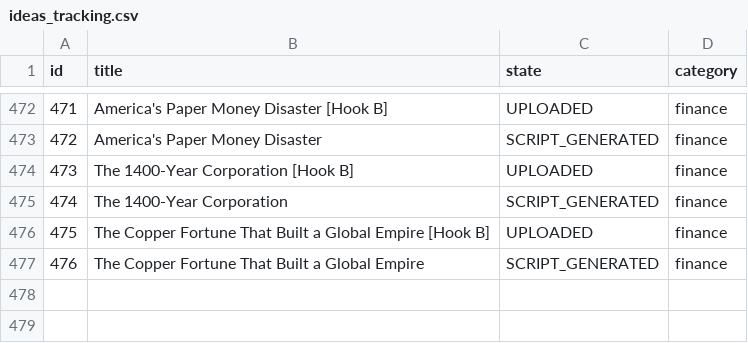
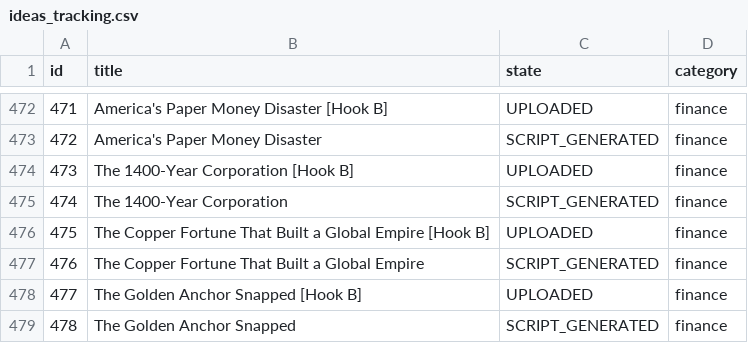
Before and after one commit to enigmaiq6-creator/Blowyourmind, a CSV file: flows/image_content_generator/tracking/ideas_tracking.csv, drawn as a sheet; only a part is shown, gaps mark what is left out; the diff names each change by its address in the sheet, - before the commit and + after, or states it on an @@ line.

```diff
--- a/flows/image_content_generator/tracking/ideas_tracking.csv
+++ b/flows/image_content_generator/tracking/ideas_tracking.csv
+row 478: 477 | The Golden Anchor Snapped [Hook B] | UPLOADED | finance
+row 479: 478 | The Golden Anchor Snapped | SCRIPT_GENERATED | finance
```
Also changed, not shown: flows/image_content_generator/tracking/automated_posts_history.csv.
